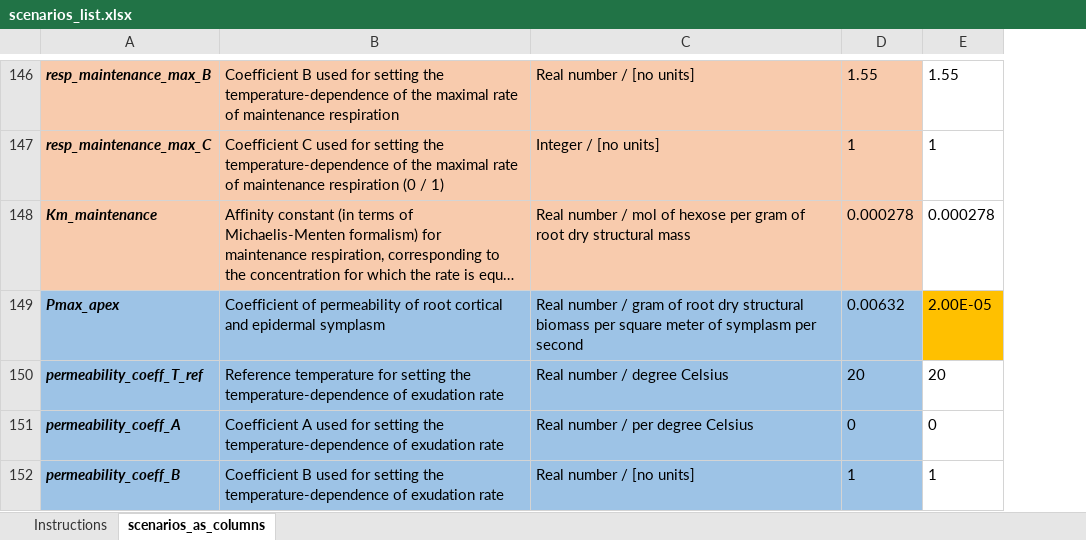
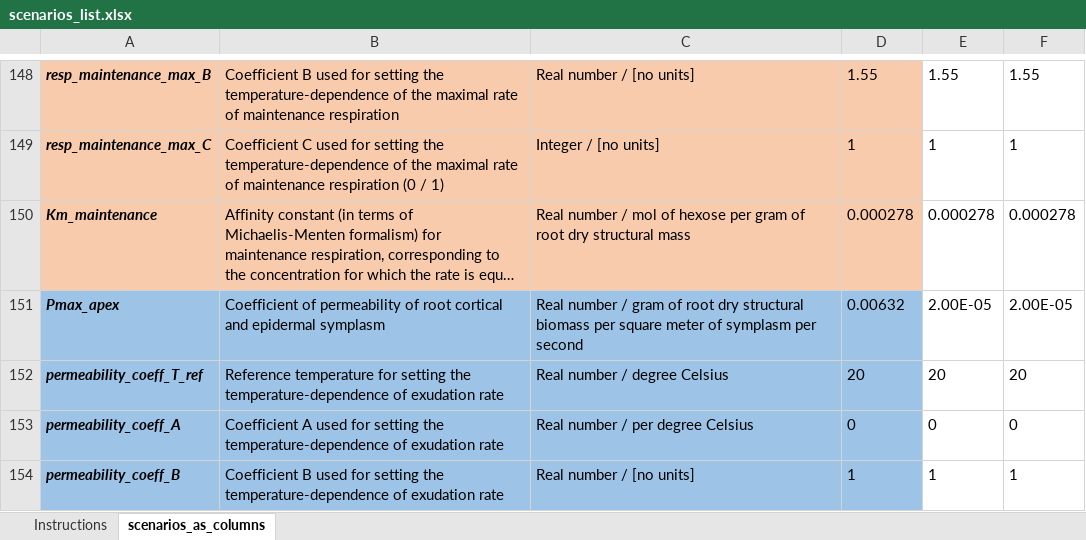
Before and after one commit to openalea/rhizodep, an Excel workbook: simulations/running_scenarios/inputs/scenarios_list.xlsx, sheet scenarios_as_columns, drawn as a sheet; only a part is shown, gaps mark what is left out; long unchanged cells end in …; values as stored, in another font and other column widths than the file's, no borders; conditional formats not drawn; addresses are those after the commit; the diff covers the shown part only; the diff names each change by its address in the sheet, - before the commit and + after, or states it on an @@ line.

```diff
--- a/simulations/running_scenarios/inputs/scenarios_list.xlsx (sheet scenarios_as_columns)
+++ b/simulations/running_scenarios/inputs/scenarios_list.xlsx (sheet scenarios_as_columns)
+column F, rows 148-154: 1.55 | 1 | 0.000278 | 2.00E-05 | 20 | 0 | 1
-E151 fill: #FFC000
+E151 fill: none
```
Also changed, not shown: 2 added rows, 7 edited cells and cell formats elsewhere in this sheet, 10 other files.
